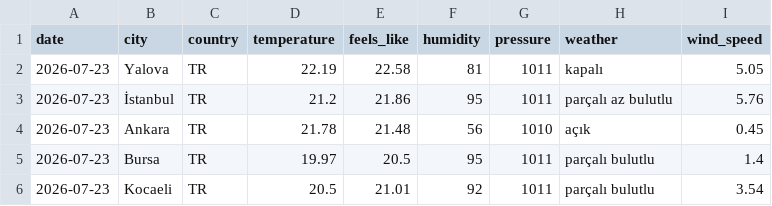
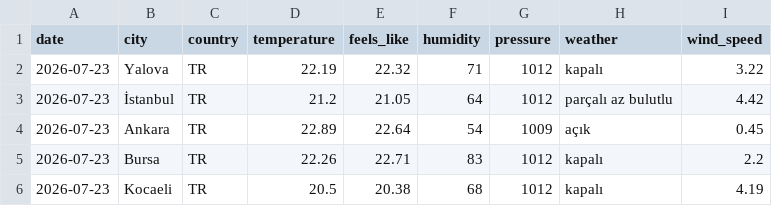
Before and after one commit to acetinkaya/turkiye-daily-open-data, a CSV file: data/weather/csv/2026-07-23.csv, drawn as a sheet.

```diff
--- a/data/weather/csv/2026-07-23.csv
+++ b/data/weather/csv/2026-07-23.csv
@@ -1,6 +1,6 @@
 date,city,country,temperature,feels_like,humidity,pressure,weather,wind_speed
-2026-07-23,Yalova,TR,22.19,22.58,81,1011,kapalı,5.05
-2026-07-23,İstanbul,TR,21.2,21.86,95,1011,parçalı az bulutlu,5.76
-2026-07-23,Ankara,TR,21.78,21.48,56,1010,açık,0.45
-2026-07-23,Bursa,TR,19.97,20.5,95,1011,parçalı bulutlu,1.4
-2026-07-23,Kocaeli,TR,20.5,21.01,92,1011,parçalı bulutlu,3.54
+2026-07-23,Yalova,TR,22.19,22.32,71,1012,kapalı,3.22
+2026-07-23,İstanbul,TR,21.2,21.05,64,1012,parçalı az bulutlu,4.42
+2026-07-23,Ankara,TR,22.89,22.64,54,1009,açık,0.45
+2026-07-23,Bursa,TR,22.26,22.71,83,1012,kapalı,2.2
+2026-07-23,Kocaeli,TR,20.5,20.38,68,1012,kapalı,4.19
```
Also changed, not shown: 2 other files.
